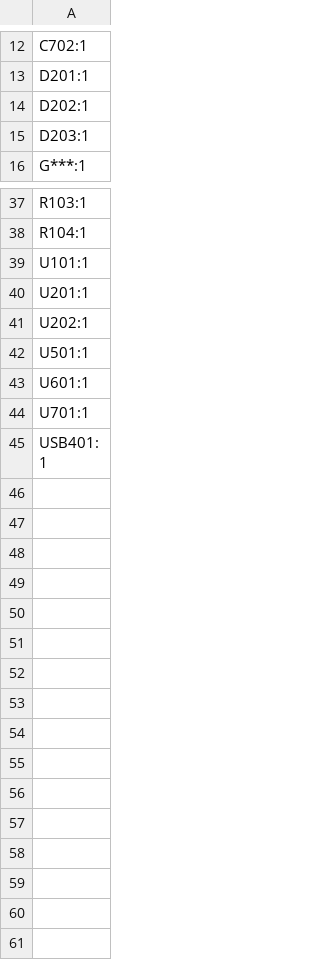
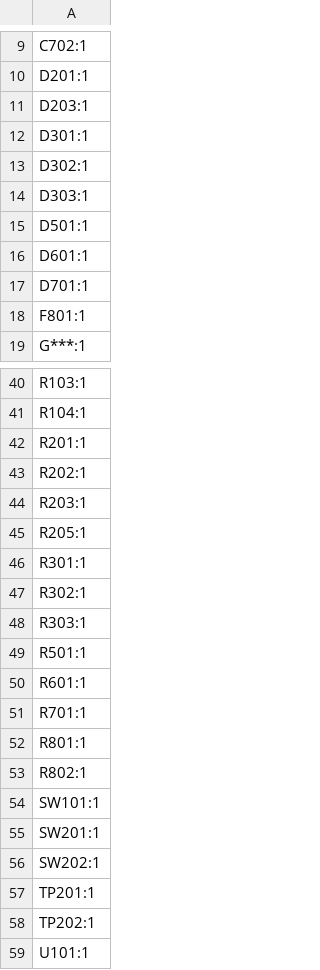
Before and after one commit to ruben-iteng/ODROID-H3-mITX-adapter, a CSV file: build/production/jlcpcb/designators.csv, drawn as a sheet; only a part is shown, gaps mark what is left out; the shorter side is filled out with more unchanged rows; removed rows and columns are numbered as before the commit, all else as after; the diff covers the shown part only; the diff names each change by its address in the sheet, - before the commit and + after, or states it on an @@ line.

```diff
--- a/build/production/jlcpcb/designators.csv
+++ b/build/production/jlcpcb/designators.csv
-row 14: D202:1
+row 12: D301:1
+row 13: D302:1
+row 14: D303:1
+row 15: D501:1
+row 16: D601:1
+row 17: D701:1
+row 18: F801:1
+row 42: R201:1
+row 43: R202:1
+row 44: R203:1
+row 45: R205:1
+row 46: R301:1
+row 47: R302:1
+row 48: R303:1
+row 49: R501:1
+row 50: R601:1
+row 51: R701:1
+row 52: R801:1
+row 53: R802:1
+row 54: SW101:1
+row 55: SW201:1
+row 56: SW202:1
+row 57: TP201:1
+row 58: TP202:1
```
Also changed, not shown: 2 added rows and 4 removed rows elsewhere in this file, build/production/jlcpcb/bom.csv, build/production/jlcpcb/positions.csv, 37 other files.
